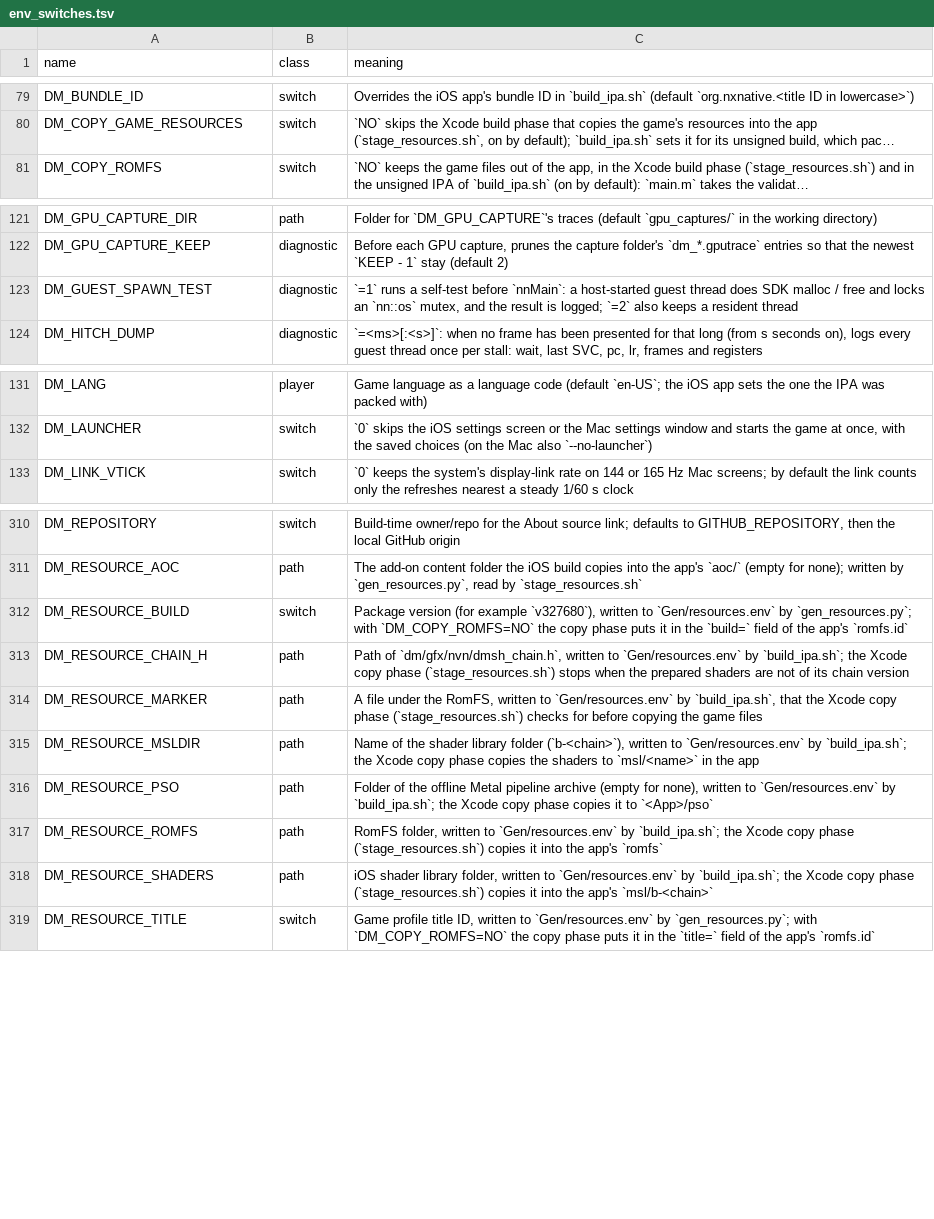
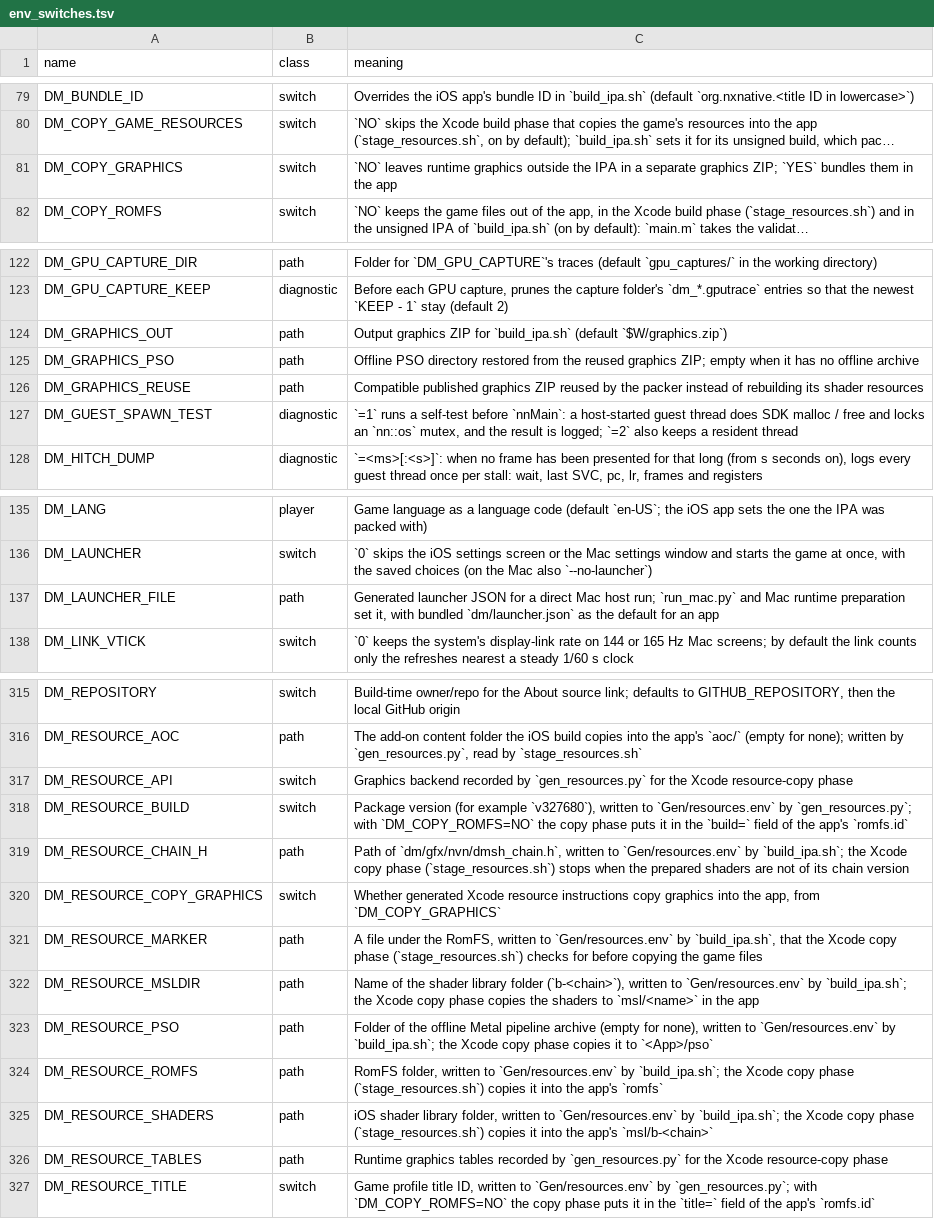
Before and after one commit to devinhurry/nxnative, a TSV file: docs/env_switches.tsv, drawn as a sheet; only a part is shown, gaps mark what is left out; long unchanged cells end in …; the diff names each change by its address in the sheet, - before the commit and + after, or states it on an @@ line.

Commit message:
Share launcher dashboard and add in-game settings

```diff
--- a/docs/env_switches.tsv
+++ b/docs/env_switches.tsv
+row 81: DM_COPY_GRAPHICS | switch | `NO` leaves runtime graphics outside the IPA in a separate graphics ZIP; `YES` bundles them in the app
+row 124: DM_GRAPHICS_OUT | path | Output graphics ZIP for `build_ipa.sh` (default `$W/graphics.zip`)
+row 125: DM_GRAPHICS_PSO | path | Offline PSO directory restored from the reused graphics ZIP; empty when it has no offline archive
+row 126: DM_GRAPHICS_REUSE | path | Compatible published graphics ZIP reused by the packer instead of rebuilding its shader resources
+row 137: DM_LAUNCHER_FILE | path | Generated launcher JSON for a direct Mac host run; `run_mac.py` and Mac runtime preparation set it, with bundled `dm/launcher.json` as the default for an app
+row 317: DM_RESOURCE_API | switch | Graphics backend recorded by `gen_resources.py` for the Xcode resource-copy phase
+row 320: DM_RESOURCE_COPY_GRAPHICS | switch | Whether generated Xcode resource instructions copy graphics into the app, from `DM_COPY_GRAPHICS`
+row 326: DM_RESOURCE_TABLES | path | Runtime graphics tables recorded by `gen_resources.py` for the Xcode resource-copy phase
```
Also changed, not shown: 54 other files.
